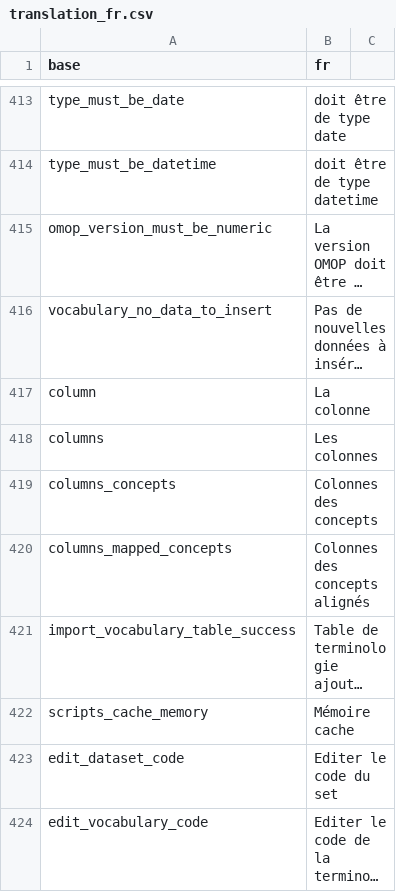
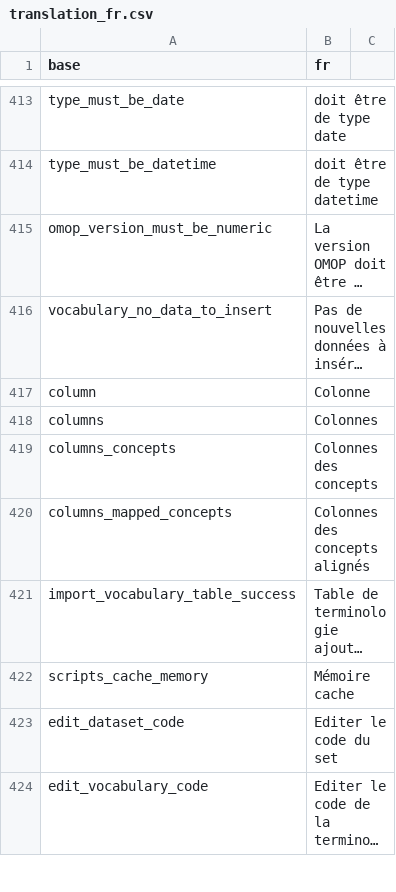
Before and after one commit to BorisDelange/LinkR, a CSV file: inst/translations/translation_fr.csv, drawn as a sheet; only a part is shown, gaps mark what is left out; long unchanged cells end in …; the diff names each change by its address in the sheet, - before the commit and + after, or states it on an @@ line.

```diff
--- a/inst/translations/translation_fr.csv
+++ b/inst/translations/translation_fr.csv
-B417 (fr): La colonne
+B417 (fr): Colonne
-B418 (fr): Les colonnes
+B418 (fr): Colonnes
```
Also changed, not shown: 8 other files.
